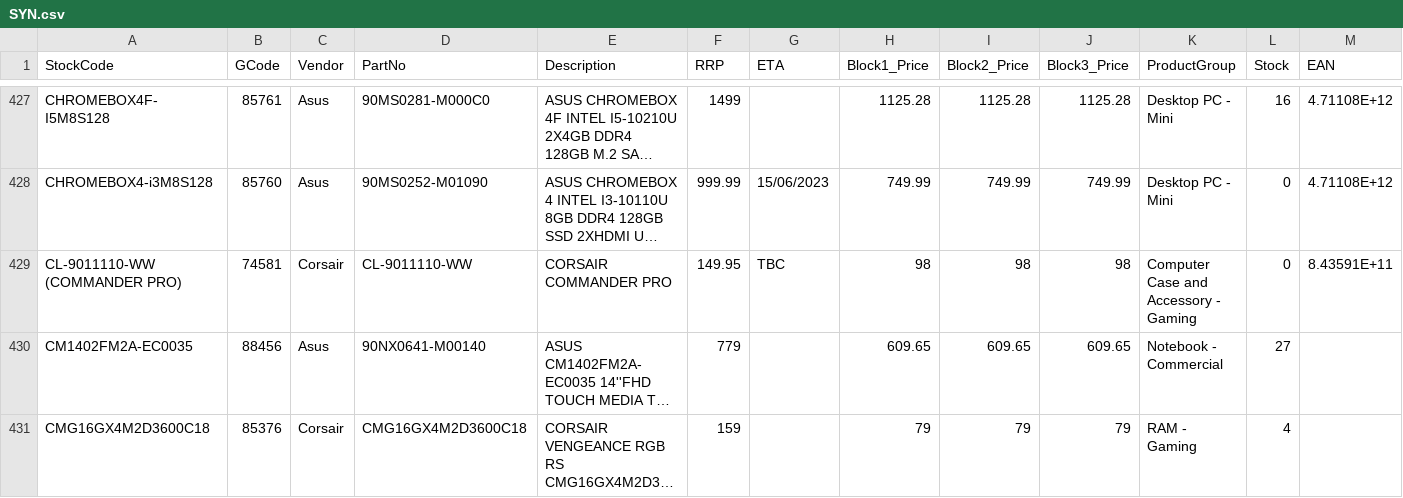
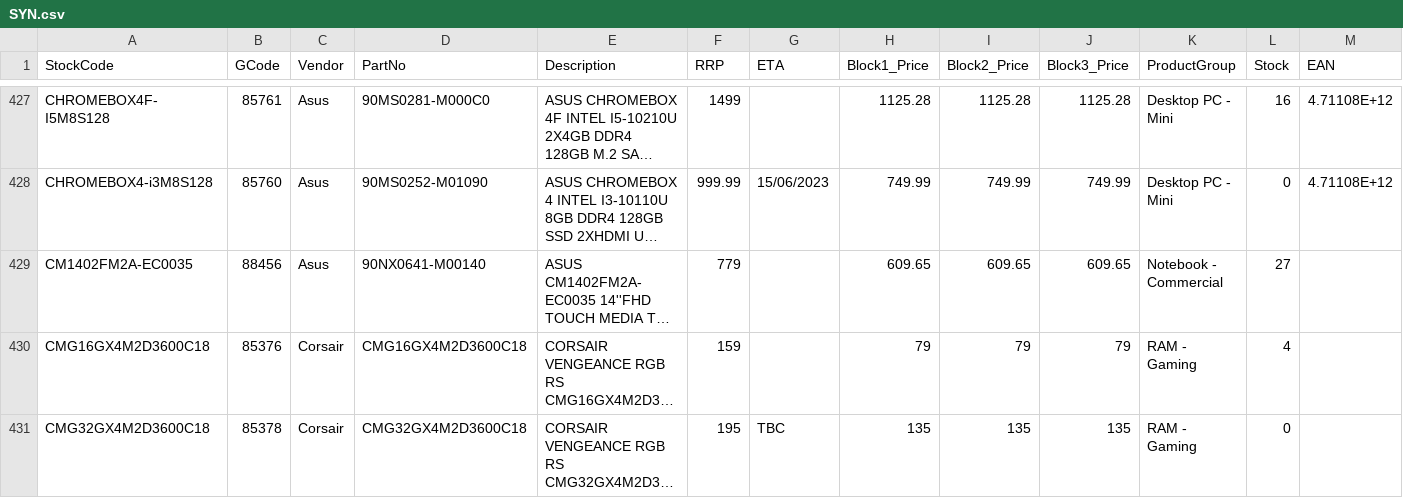
Before and after one commit to weberyuweili/cackle-catalogs, a CSV file: SYN.csv, drawn as a sheet; only a part is shown, gaps mark what is left out; the shorter side is filled out with more unchanged rows; long unchanged cells end in …; rows hold the shown columns only; the diff covers the shown part only; the diff names each change by its address in the sheet, - before the commit and + after, or states it on an @@ line.

```diff
--- a/SYN.csv
+++ b/SYN.csv
-row 429: CL-9011110-WW (COMMANDER PRO) | 74581 | Corsair | CL-9011110-WW | CORSAIR COMMANDER PRO | 149.95 | TBC | 98 | 98 | 98 | Computer Case and Accessory - Gaming | 0 | 8.43591E+11
```
Also changed, not shown: 4 removed rows and 1 edited cell elsewhere in this file, SNNT.csv, 2 other files.
